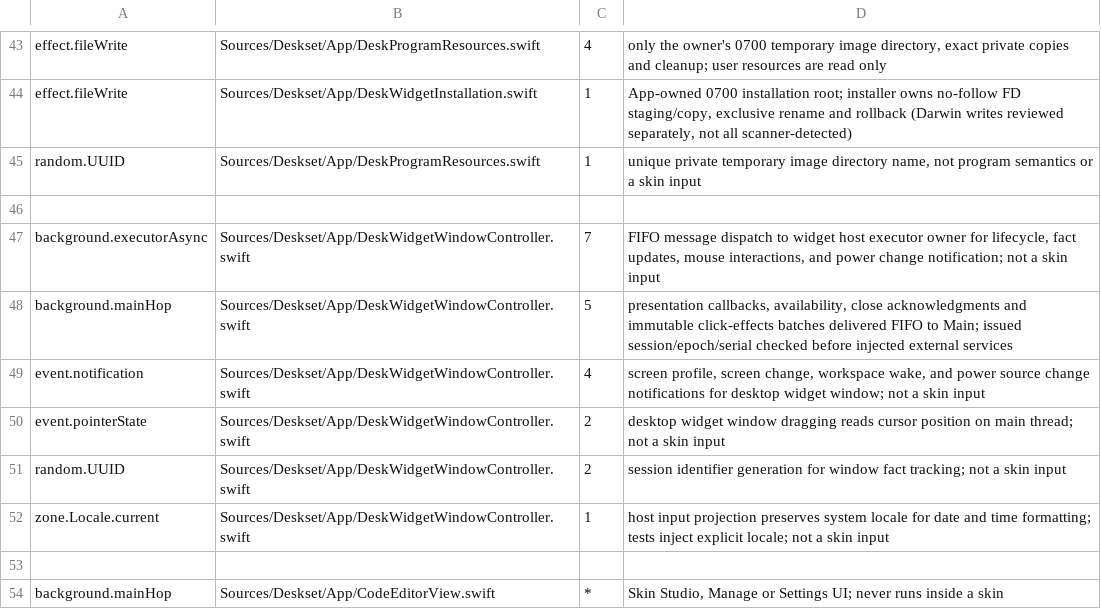
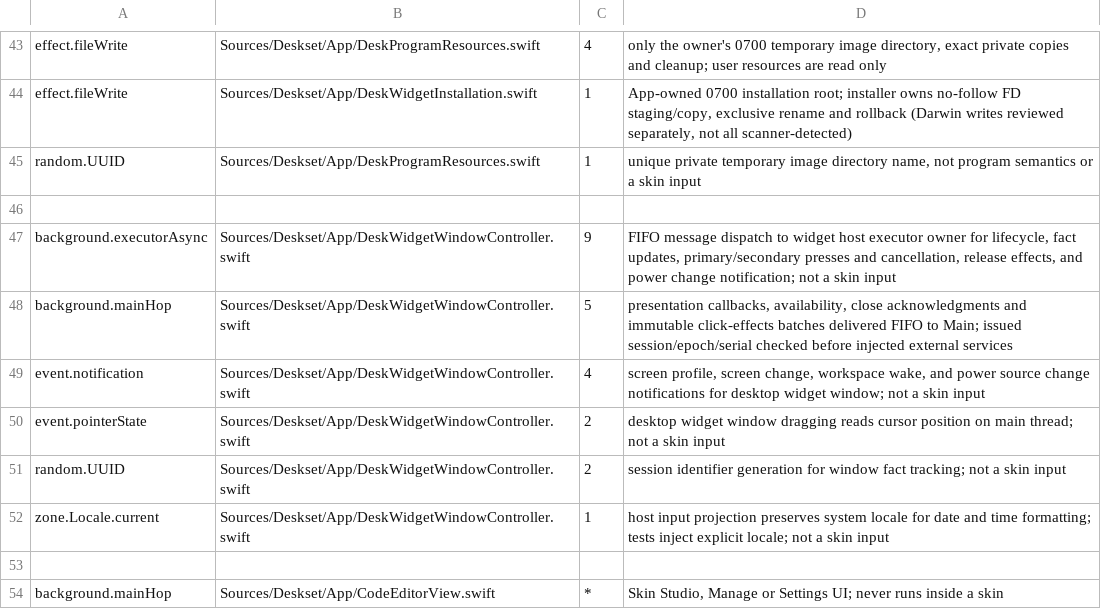
Before and after one commit to jokyme/Deskset, a TSV file: scripts/seams-allowlist.tsv, drawn as a sheet; only a part is shown, gaps mark what is left out.

```diff
--- a/scripts/seams-allowlist.tsv
+++ b/scripts/seams-allowlist.tsv
@@ -46,3 +46,3 @@ random.UUID	Sources/Deskset/App/DeskProgramResources.swift	1	unique private temp
 
-background.executorAsync	Sources/Deskset/App/DeskWidgetWindowController.swift	7	FIFO message dispatch to widget host executor owner for lifecycle, fact updates, mouse interactions, and power change notification; not a skin input
+background.executorAsync	Sources/Deskset/App/DeskWidgetWindowController.swift	9	FIFO message dispatch to widget host executor owner for lifecycle, fact updates, primary/secondary presses and cancellation, release effects, and power change notification; not a skin input
 background.mainHop	Sources/Deskset/App/DeskWidgetWindowController.swift	5	presentation callbacks, availability, close acknowledgments and immutable click-effects batches delivered FIFO to Main; issued session/epoch/serial checked before injected external services
```
Also changed, not shown: 12 other files.
